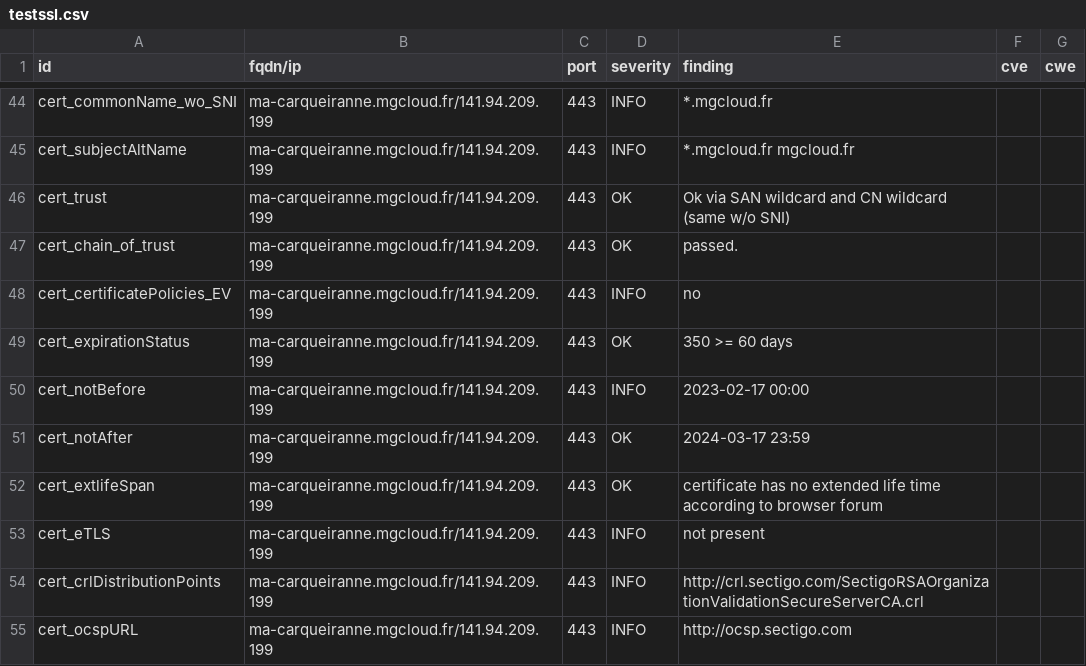
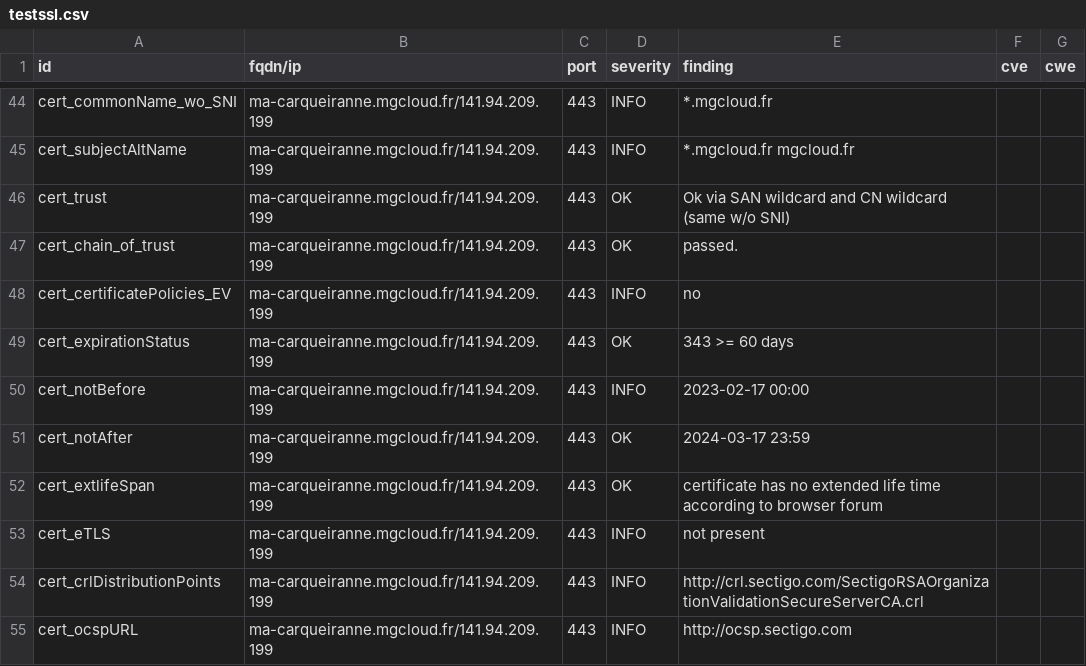
Before and after one commit to arthurzenika/dashlord-mgdis, a CSV file: results/aHR0cHM6Ly9tYS1jYXJxdWVpcmFubmUubWdjbG91ZC5mci8=/testssl.csv, drawn as a sheet; only a part is shown, gaps mark what is left out.

```diff
--- a/results/aHR0cHM6Ly9tYS1jYXJxdWVpcmFubmUubWdjbG91ZC5mci8=/testssl.csv
+++ b/results/aHR0cHM6Ly9tYS1jYXJxdWVpcmFubmUubWdjbG91ZC5mci8=/testssl.csv
@@ -48,3 +48,3 @@
 "cert_certificatePolicies_EV","ma-carqueiranne.mgcloud.fr/141.94.209.199","443","INFO","no","",""
-"cert_expirationStatus","ma-carqueiranne.mgcloud.fr/141.94.209.199","443","OK","350 >= 60 days","",""
+"cert_expirationStatus","ma-carqueiranne.mgcloud.fr/141.94.209.199","443","OK","343 >= 60 days","",""
 "cert_notBefore","ma-carqueiranne.mgcloud.fr/141.94.209.199","443","INFO","2023-02-17 00:00","",""
```
Also changed, not shown: 14 other files.
